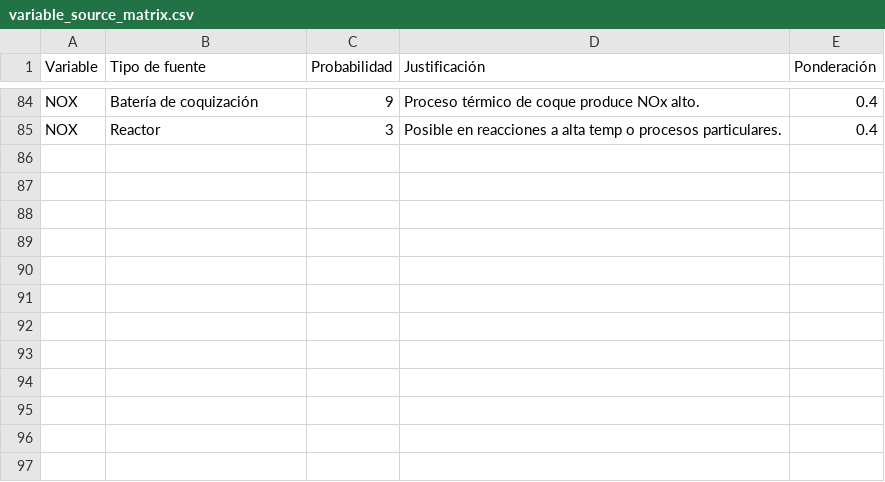
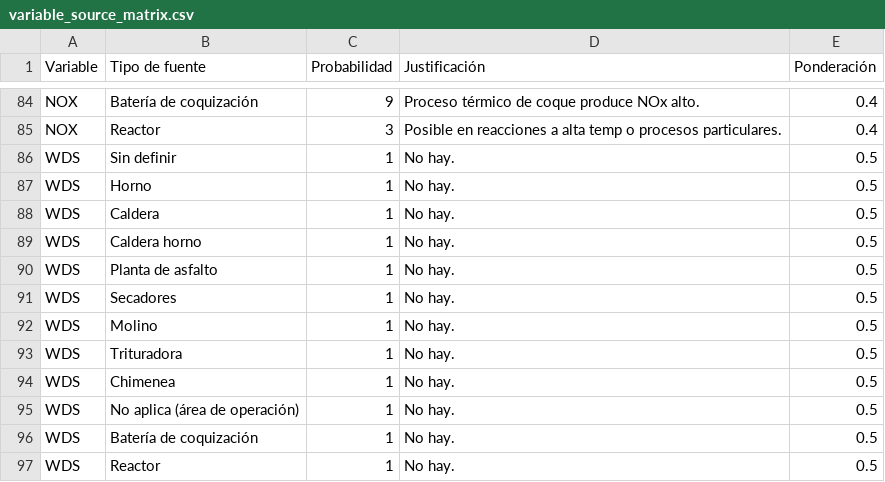
Before and after one commit to sariswis/Proyecto-Visual-Analytics, a CSV file: data/enriquecida/variable_source_matrix.csv, drawn as a sheet; only a part is shown, gaps mark what is left out.

```diff
--- a/data/enriquecida/variable_source_matrix.csv
+++ b/data/enriquecida/variable_source_matrix.csv
@@ -85 +85,13 @@ NOX,Batería de coquización,9,Proceso térmico de coque produce NOx alto.,0.4
 NOX,Reactor,3,Posible en reacciones a alta temp o procesos particulares.,0.4
+WDS,Sin definir,1,No hay.,0.5
+WDS,Horno,1,No hay.,0.5
+WDS,Caldera,1,No hay.,0.5
+WDS,Caldera horno,1,No hay.,0.5
+WDS,Planta de asfalto,1,No hay.,0.5
+WDS,Secadores,1,No hay.,0.5
+WDS,Molino,1,No hay.,0.5
+WDS,Trituradora,1,No hay.,0.5
+WDS,Chimenea,1,No hay.,0.5
+WDS,No aplica (área de operación),1,No hay.,0.5
+WDS,Batería de coquización,1,No hay.,0.5
+WDS,Reactor,1,No hay.,0.5
```
Also changed, not shown: data/enriquecida/variable_fuel_matrix.csv, data/enriquecida/variables.csv, 14 other files.
